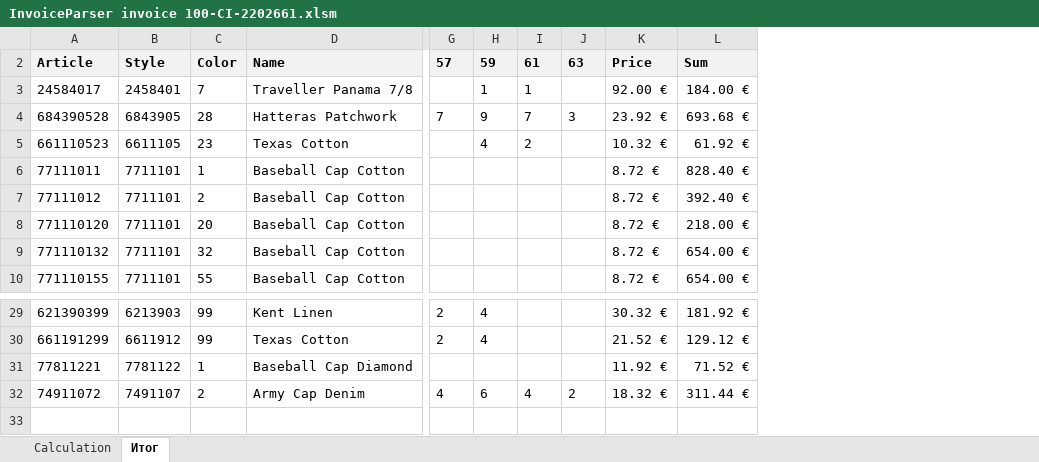
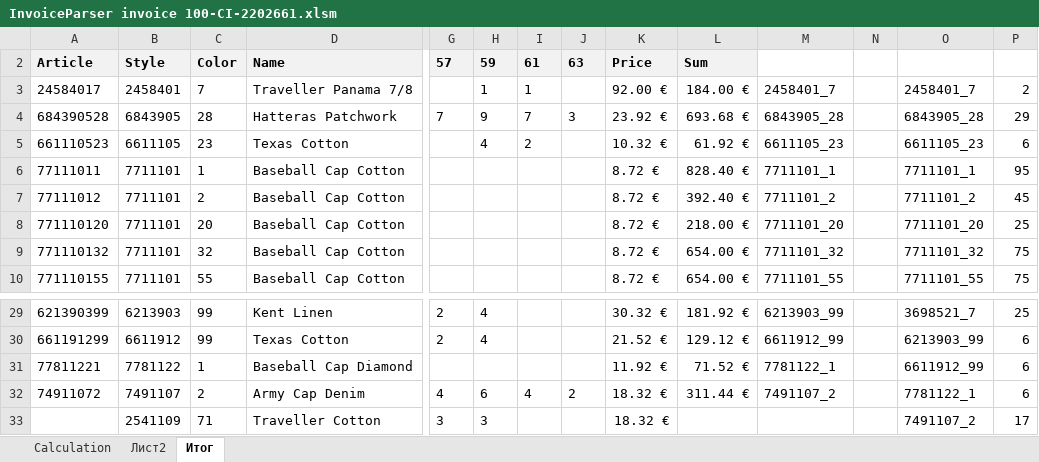
Before and after one commit to seyanaracore/HatsAndCaps, an Excel workbook: Excel/Stetson/2022.02.08/part 2/invoice 100-CI-2202661/InvoiceParser invoice 100-CI-2202661.xlsm, sheet Итог, drawn as a sheet; only a part is shown, gaps mark what is left out; values as stored, in another font and other column widths than the file's, no borders; conditional formats not drawn; rows hold the shown columns only; the diff names each change by its address in the sheet, - before the commit and + after, or states it on an @@ line.

```diff
--- a/Excel/Stetson/2022.02.08/part 2/invoice 100-CI-2202661/InvoiceParser invoice 100-CI-2202661.xlsm (sheet Итог)
+++ b/Excel/Stetson/2022.02.08/part 2/invoice 100-CI-2202661/InvoiceParser invoice 100-CI-2202661.xlsm (sheet Итог)
+sheet tab: Лист2
+column M, rows 3-10: 2458401_7 | 6843905_28 | 6611105_23 | 7711101_1 | 7711101_2 | 7711101_20 | 7711101_32 | 7711101_55; rows 29-32: 6213903_99 | 6611912_99 | 7781122_1 | 7491107_2
+column N, empty
+column O, rows 3-10: 2458401_7 | 6843905_28 | 6611105_23 | 7711101_1 | 7711101_2 | 7711101_20 | 7711101_32 | 7711101_55; rows 29-32: 3698521_7 | 6213903_99 | 6611912_99 | 7781122_1
+column P, rows 3-10: 2 | 29 | 6 | 95 | 45 | 25 | 75 | 75; rows 29-32: 25 | 6 | 6 | 6
+row 33:  | 2541109 | 71 | Traveller Cotton | 3 | 3 |  |  | 18.32 € |  |  |  | 7491107_2 | 17
```
Also changed, not shown: Excel/Stetson/2022.02.08/part 1/invoice 100-CI-2201524/InvoiceParser invoice 100-CI-2201524.xlsm, Excel/Stetson/2022.02.08/part 1/invoice 100-CI-2201783/InvoiceParser invoice 100-CI-2201783.xlsm.
